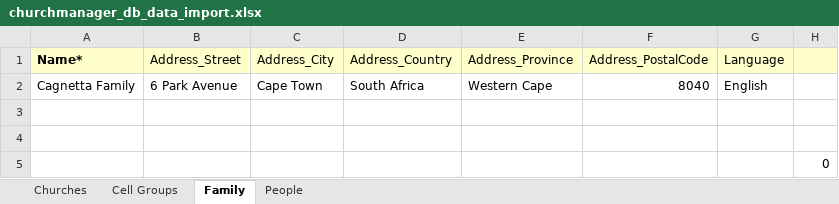
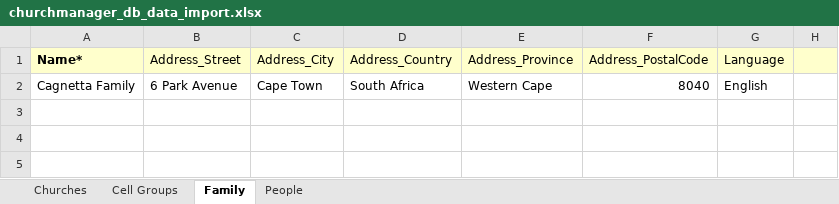
Before and after one commit to codeboss-co/ChurchManagerApi, an Excel workbook: ChurchManager.DataImporter/churchmanager_db_data_import.xlsx, sheet Family, drawn as a sheet; values as stored, in another font and other column widths than the file's, no borders; the diff names each change by its address in the sheet, - before the commit and + after, or states it on an @@ line.

```diff
--- a/ChurchManager.DataImporter/churchmanager_db_data_import.xlsx (sheet Family)
+++ b/ChurchManager.DataImporter/churchmanager_db_data_import.xlsx (sheet Family)
-row 3: (empty)
-row 4: (empty)
-row 5:  |  |  |  |  |  |  | 0
```
Also changed, not shown: sheet People, sheet Cell Groups, 4 other files.
